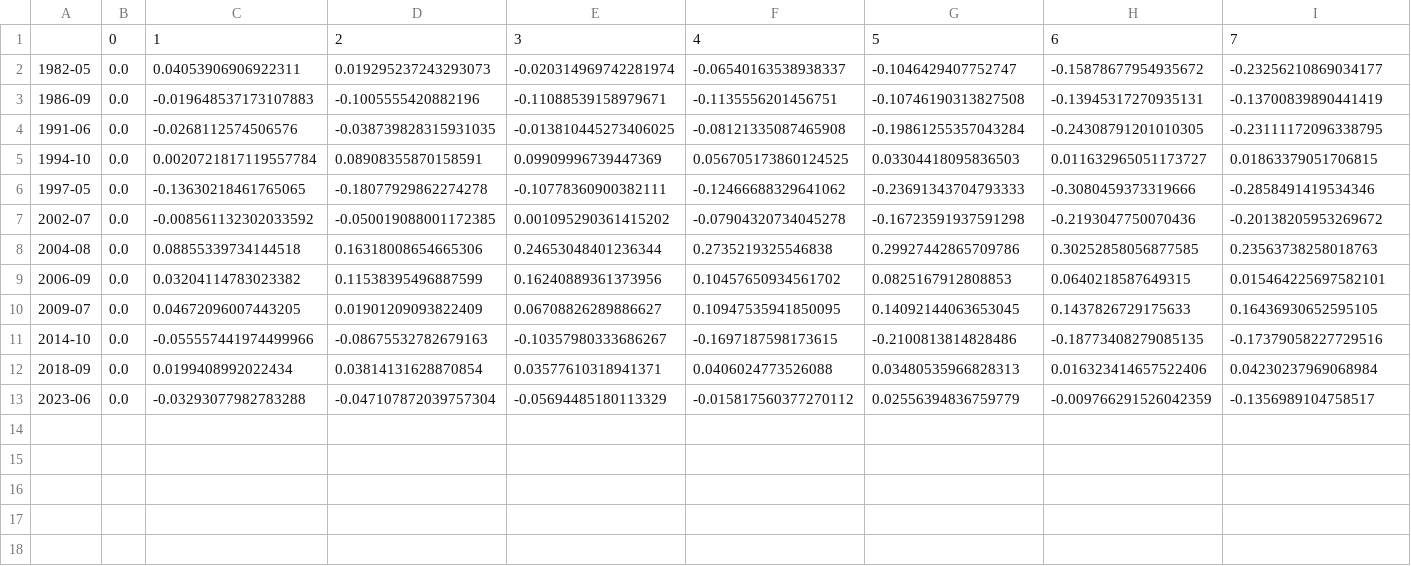
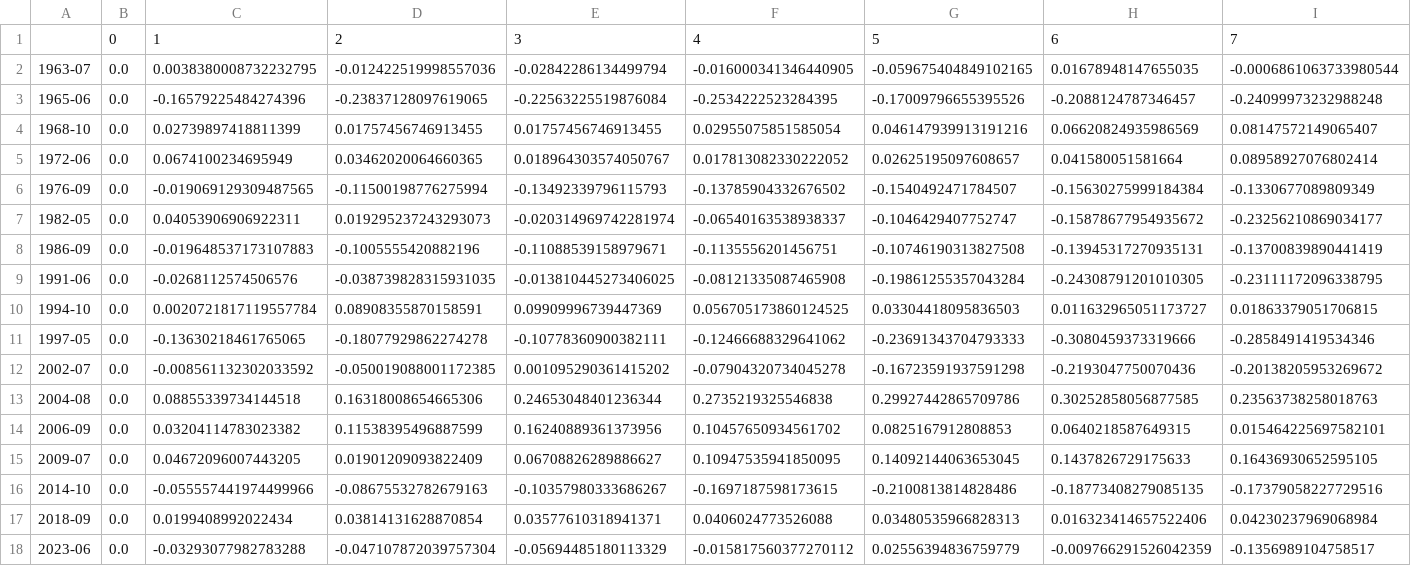
Before and after one commit to loic619/619coffee, a CSV file: backend/research/enso_arbitrage/outputs/results/event_paths_tier1_el_nino.csv, drawn as a sheet; only a part is shown; rows hold the shown columns only; the diff names each change by its address in the sheet, - before the commit and + after, or states it on an @@ line.

```diff
--- a/backend/research/enso_arbitrage/outputs/results/event_paths_tier1_el_nino.csv
+++ b/backend/research/enso_arbitrage/outputs/results/event_paths_tier1_el_nino.csv
+row 2: 1963-07 | 0.0 | 0.0038380008732232795 | -0.012422519998557036 | -0.02842286134499794 | -0.016000341346440905 | -0.059675404849102165 | 0.01678948147655035 | -0.0006861063733980544
+row 3: 1965-06 | 0.0 | -0.16579225484274396 | -0.23837128097619065 | -0.22563225519876084 | -0.2534222523284395 | -0.17009796655395526 | -0.2088124787346457 | -0.24099973232988248
+row 4: 1968-10 | 0.0 | 0.02739897418811399 | 0.01757456746913455 | 0.01757456746913455 | 0.02955075851585054 | 0.046147939913191216 | 0.06620824935986569 | 0.08147572149065407
+row 5: 1972-06 | 0.0 | 0.0674100234695949 | 0.03462020064660365 | 0.018964303574050767 | 0.017813082330222052 | 0.02625195097608657 | 0.041580051581664 | 0.08958927076802414
+row 6: 1976-09 | 0.0 | -0.019069129309487565 | -0.11500198776275994 | -0.13492339796115793 | -0.13785904332676502 | -0.1540492471784507 | -0.15630275999184384 | -0.1330677089809349
```
Also changed, not shown: backend/research/enso_arbitrage/outputs/results/event_paths_tier1_backtoback_kept_el_nino.csv, backend/research/enso_arbitrage/outputs/results/event_paths_tier1_backtoback_kept_la_nina.csv, 53 other files.
